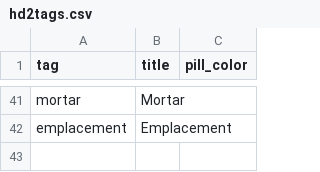
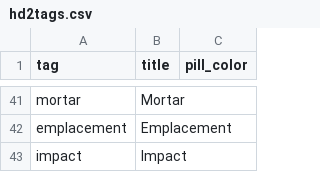
Before and after one commit to GuruDingo/Helldivers2-Slopinator, a CSV file: hd2tags.csv, drawn as a sheet; only a part is shown, gaps mark what is left out.

```diff
--- a/hd2tags.csv
+++ b/hd2tags.csv
@@ -42 +42,2 @@ mortar,Mortar,
 emplacement,Emplacement,
+impact,Impact,
```
Also changed, not shown: hd2gear.csv, 4 other files.
